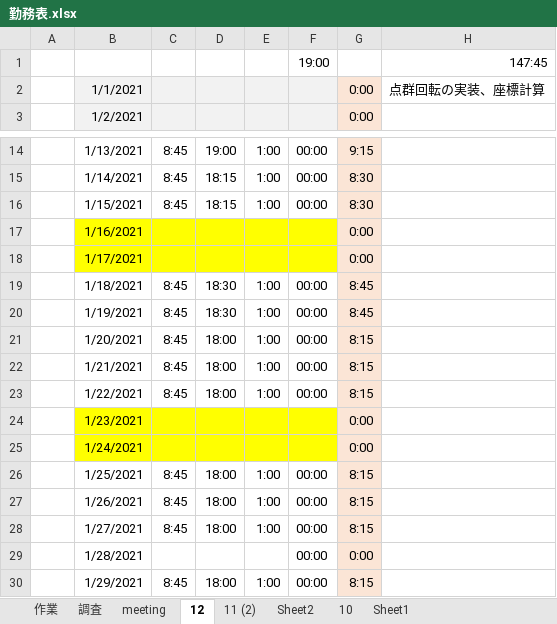
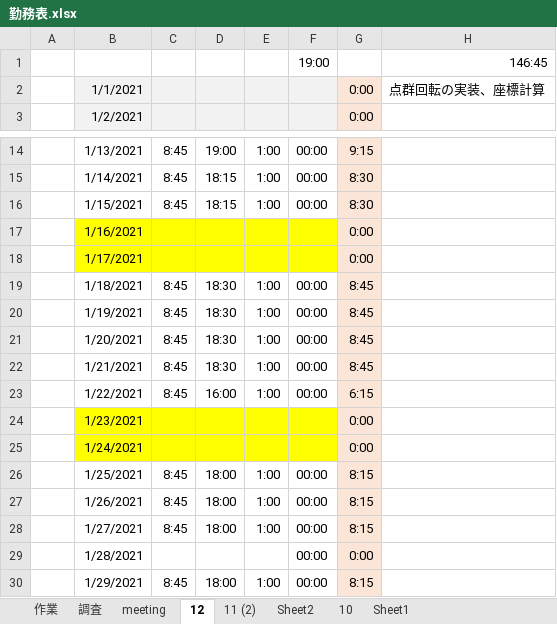
Before and after one commit to TrellixVulnTeam/zed2_H1QO, an Excel workbook: doc/勤務表.xlsx, sheet 12, drawn as a sheet; only a part is shown, gaps mark what is left out; values as stored, in another font and other column widths than the file's, no borders; the diff names each change by its address in the sheet, - before the commit and + after, or states it on an @@ line.

Commit message:
ss

```diff
--- a/doc/勤務表.xlsx (sheet 12)
+++ b/doc/勤務表.xlsx (sheet 12)
-H1: 147:45
+H1: 146:45
-D21:D22: 18:00
+D21:D22: 18:30
-G21:G22: 8:15
+G21:G22: 8:45
-D23: 18:00
+D23: 16:00
-G23: 8:15
+G23: 6:15
```
